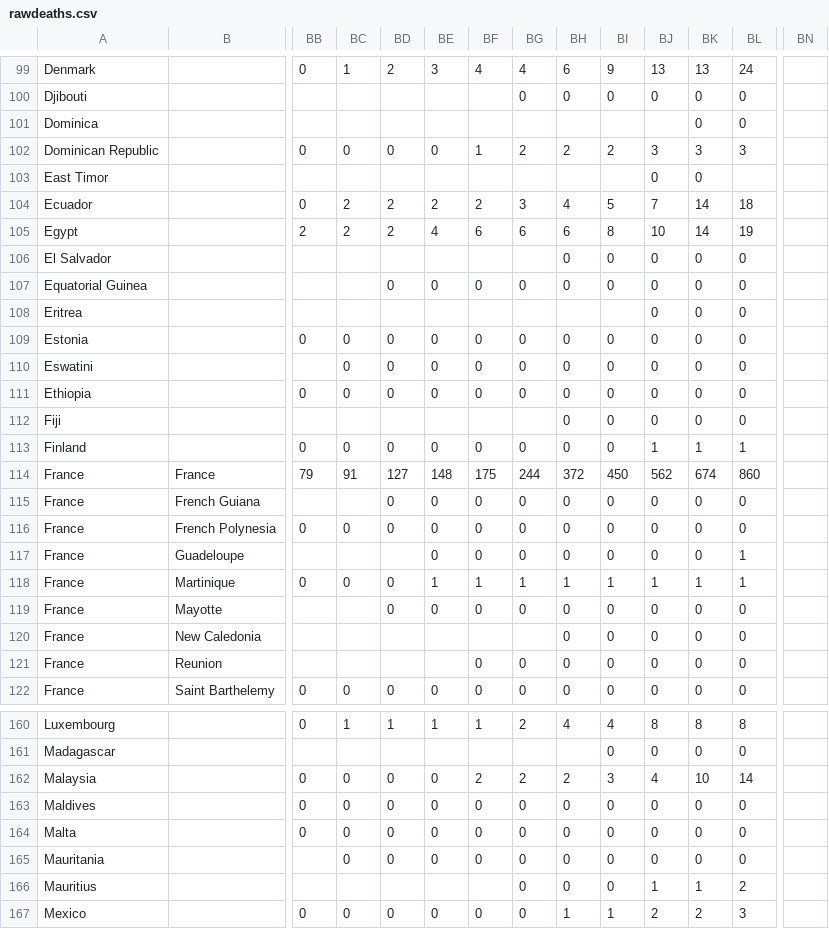
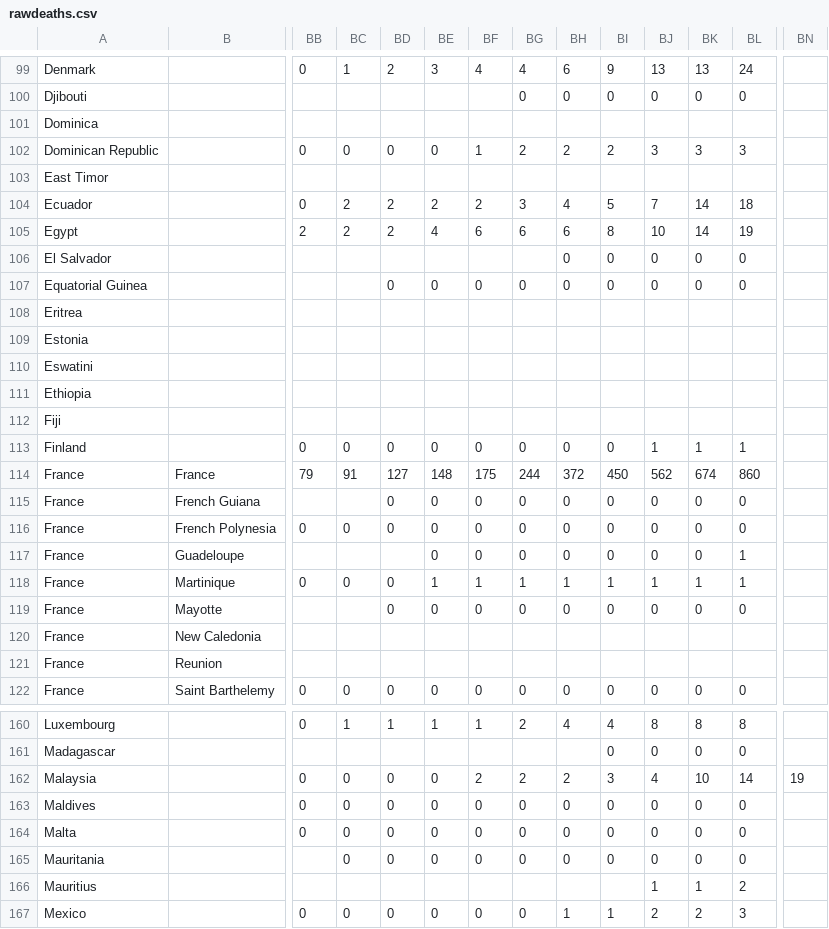
Before and after one commit to sd/covid-outbreaks, a CSV file: src/data/rawdeaths.csv, drawn as a sheet; only a part is shown, gaps mark what is left out; removed rows and columns are numbered as before the commit, all else as after; rows hold the shown columns only; the diff covers the shown part only; the diff names each change by its address in the sheet, - before the commit and + after, or states it on an @@ line.

Commit message:
data

```diff
--- a/src/data/rawdeaths.csv
+++ b/src/data/rawdeaths.csv
-BK101: 0
+BK101: (empty)
-BL101: 0
+BL101: (empty)
-BJ103: 0
+BJ103: (empty)
-BK103: 0
+BK103: (empty)
-row 108: Eritrea |  |  |  |  |  |  |  |  |  | 0 | 0 | 0
-row 109: Estonia |  | 0 | 0 | 0 | 0 | 0 | 0 | 0 | 0 | 0 | 0 | 0
-row 110: Eswatini |  |  | 0 | 0 | 0 | 0 | 0 | 0 | 0 | 0 | 0 | 0
-row 111: Ethiopia |  | 0 | 0 | 0 | 0 | 0 | 0 | 0 | 0 | 0 | 0 | 0
-row 112: Fiji |  |  |  |  |  |  |  | 0 | 0 | 0 | 0 | 0
+row 108: Eritrea
+row 109: Estonia
+row 110: Eswatini
+row 111: Ethiopia
+row 112: Fiji
-row 120: France | New Caledonia |  |  |  |  |  |  | 0 | 0 | 0 | 0 | 0
-row 121: France | Reunion |  |  |  |  | 0 | 0 | 0 | 0 | 0 | 0 | 0
+row 120: France | New Caledonia
+row 121: France | Reunion
-BN162: (empty)
+BN162: 19
-BG166: 0
+BG166: (empty)
-BH166: 0
+BH166: (empty)
-BI166: 0
+BI166: (empty)
```
Also changed, not shown: 12 edited cells elsewhere in this file.
